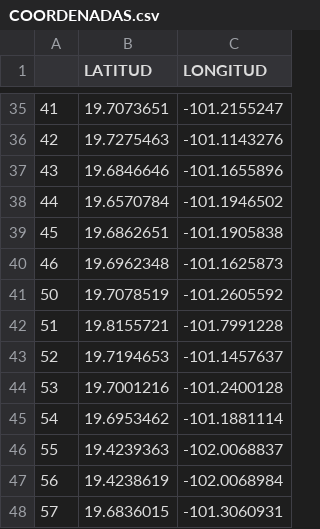
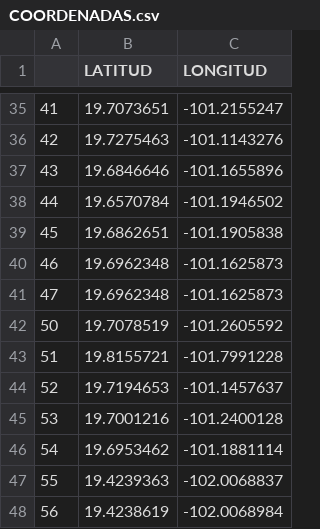
Before and after one commit to ARTURO4241/CMV_ACTIVACASH_2, a CSV file: COORDENADAS.csv, drawn as a sheet; only a part is shown, gaps mark what is left out; the shorter side is filled out with more unchanged rows.

```diff
--- a/COORDENADAS.csv
+++ b/COORDENADAS.csv
@@ -40,2 +40,3 @@
 46,19.6962348,-101.1625873
+47,19.6962348,-101.1625873
 50,19.7078519,-101.2605592
```
Also changed, not shown: 2 other files.
